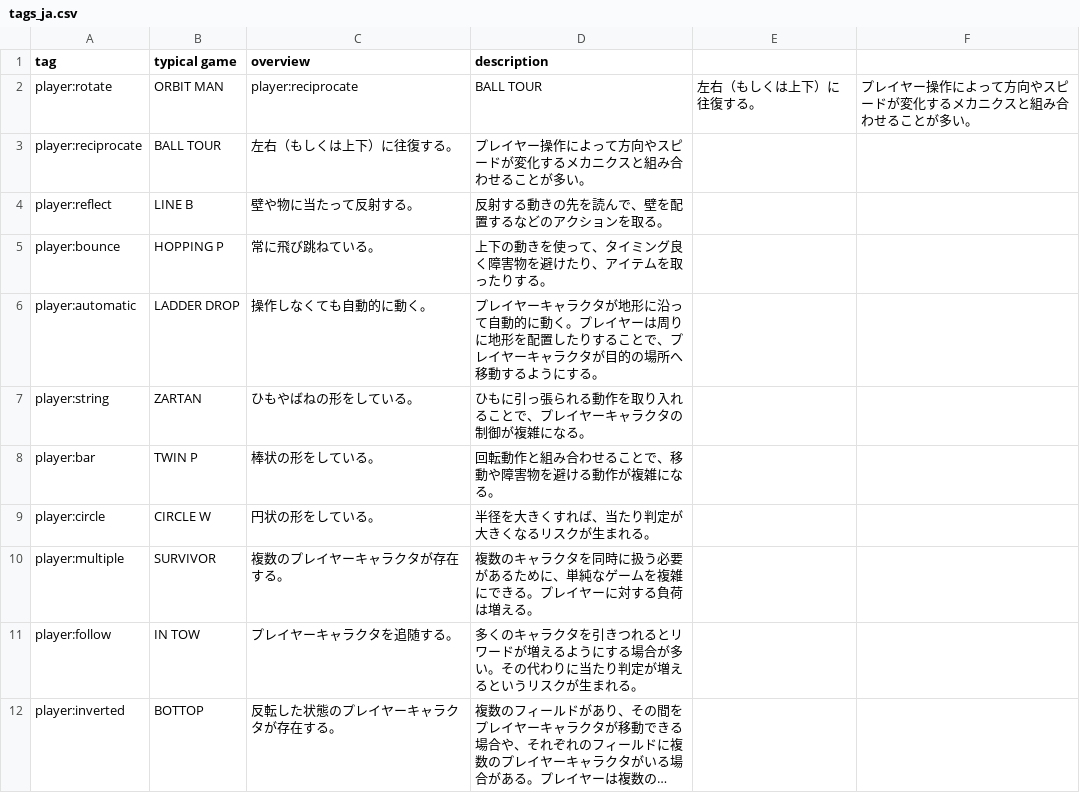
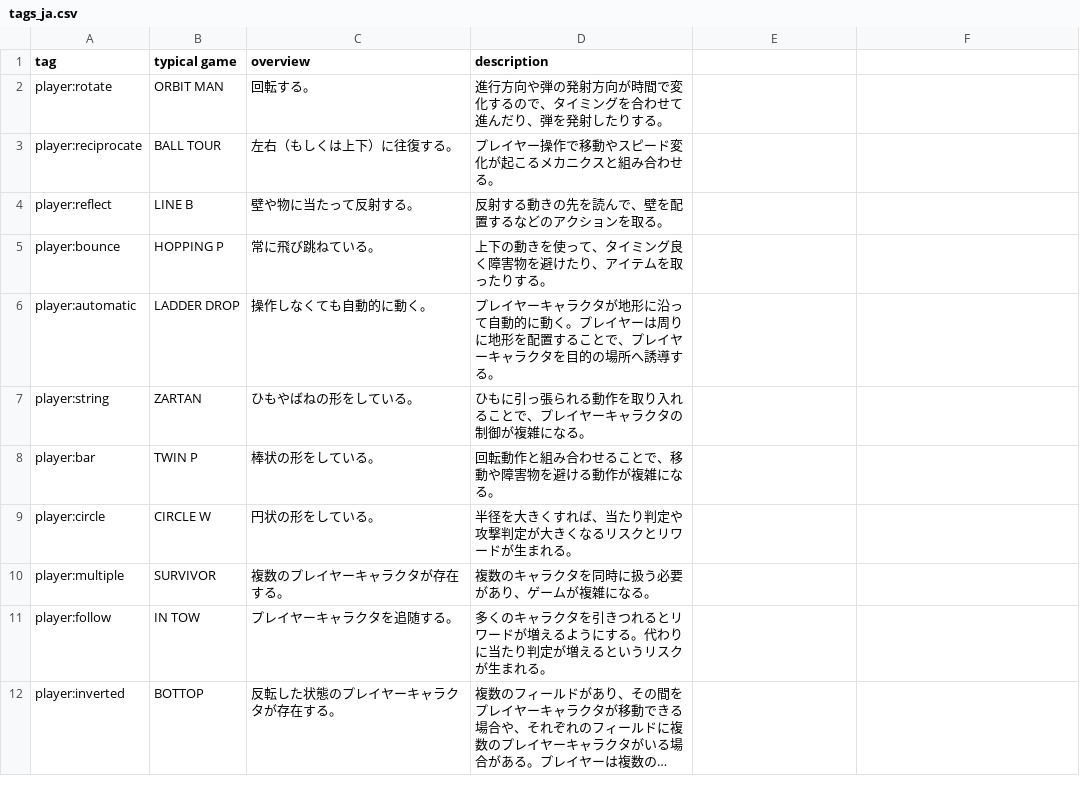
Before and after one commit to abagames/action-mini-game-mechanic-tags, a CSV file: src/tags_ja.csv, drawn as a sheet; only a part is shown; long unchanged cells end in …; the diff covers the shown part only; the diff names each change by its address in the sheet, - before the commit and + after, or states it on an @@ line.

```diff
--- a/src/tags_ja.csv
+++ b/src/tags_ja.csv
-C2 (overview): player:reciprocate
+C2 (overview): 回転する。
-D2 (description): BALL TOUR
+D2 (description): 進行方向や弾の発射方向が時間で変化するので、タイミングを合わせて進んだり、弾を発射したりする。
-E2: 左右（もしくは上下）に往復する。
+E2: (empty)
-F2: プレイヤー操作によって方向やスピードが変化するメカニクスと組み合わせることが多い。
+F2: (empty)
-D3 (description): プレイヤー操作によって方向やスピードが変化するメカニクスと組み合わせることが多い。
+D3 (description): プレイヤー操作で移動やスピード変化が起こるメカニクスと組み合わせる。
-D6 (description): …形を配置したりすることで、プレイヤーキャラクタが目的の場所へ移動するようにする。
+D6 (description): …形を配置することで、プレイヤーキャラクタを目的の場所へ誘導する。
-D9 (description): 半径を大きくすれば、当たり判定が大きくなるリスクが生まれる。
+D9 (description): 半径を大きくすれば、当たり判定や攻撃判定が大きくなるリスクとリワードが生まれる。
-D10 (description): 複数のキャラクタを同時に扱う必要があるために、単純なゲームを複雑にできる。プレイヤーに対する負荷は増える。
+D10 (description): 複数のキャラクタを同時に扱う必要があり、ゲームが複雑になる。
-D11 (description): …うにする場合が多い。その代わりに…
+D11 (description): …うにする。代わりに…
```
Also changed, not shown: 68 edited cells elsewhere in this file.
